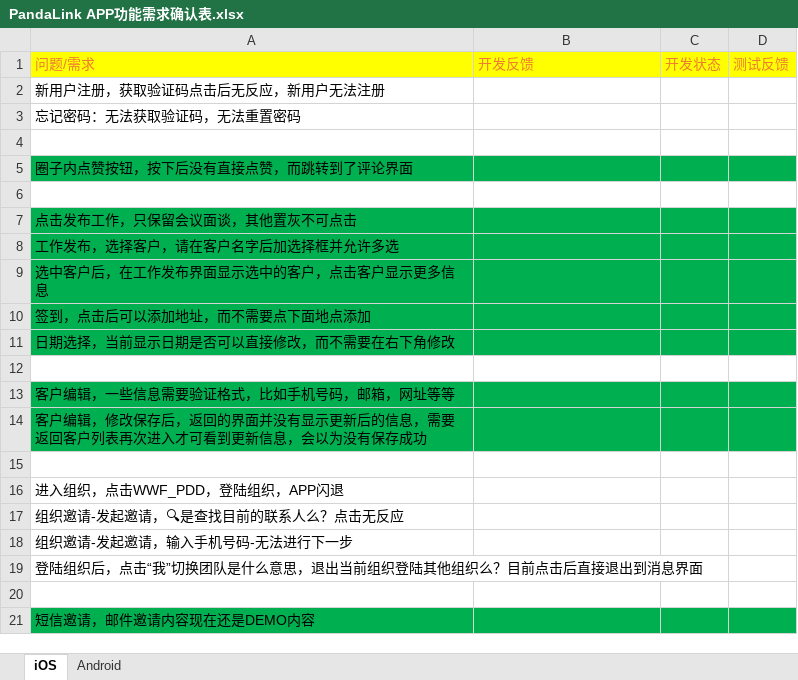
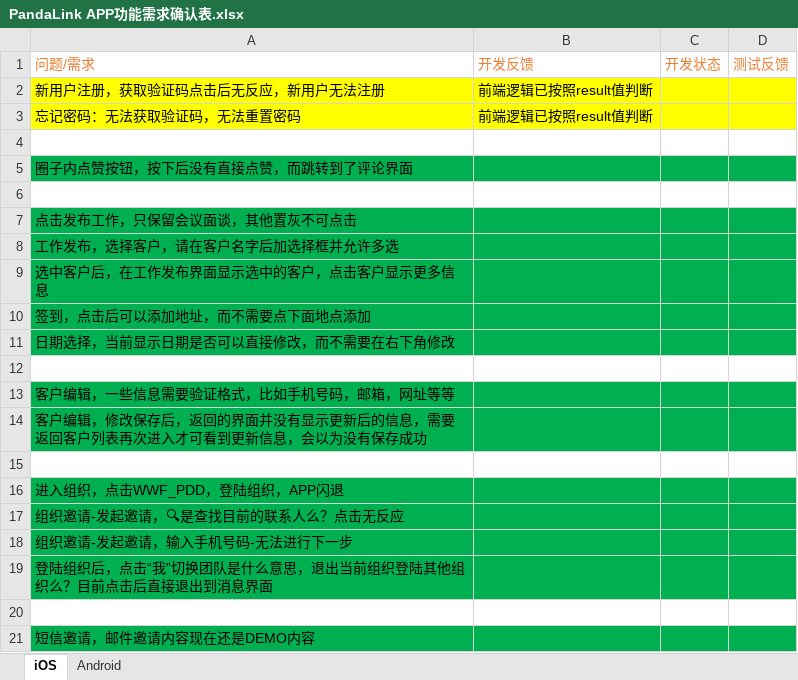
Before and after one commit to kljsoftware/test_crm, an Excel workbook: 相关文档/PandaLink APP功能需求确认表.xlsx, sheet iOS, drawn as a sheet; values as stored, in another font and other column widths than the file's, no borders; the diff names each change by its address in the sheet, - before the commit and + after, or states it on an @@ line.

```diff
--- a/相关文档/PandaLink APP功能需求确认表.xlsx (sheet iOS)
+++ b/相关文档/PandaLink APP功能需求确认表.xlsx (sheet iOS)
-A1:D1 fill: #FFFF00
+A1:D1 fill: none
-A2:D3 fill: none
+A2:D3 fill: #FFFF00
-B2:B3: (empty)
+B2:B3: 前端逻辑已按照result值判断
-A16:D19 fill: none
+A16:D19 fill: #00B050
```
Also changed, not shown: 10 other files.
